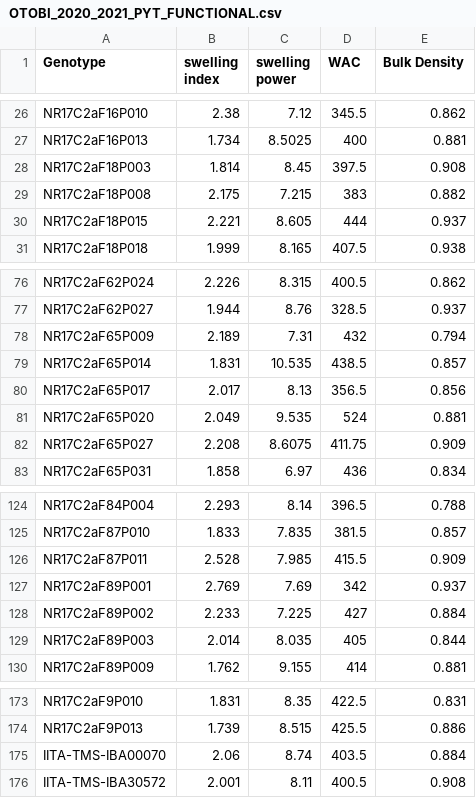
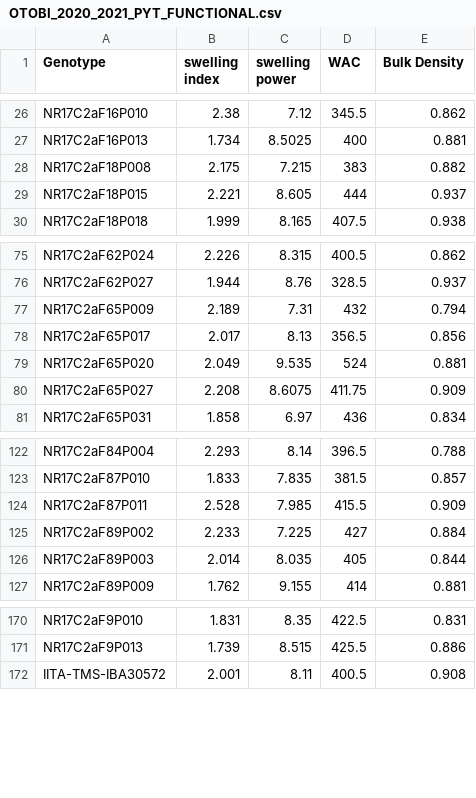
Before and after one commit to ca384/GarriQuality, a CSV file: data/OTOBI_2020_2021_PYT_FUNCTIONAL.csv, drawn as a sheet; only a part is shown, gaps mark what is left out; the diff names each change by its address in the sheet, - before the commit and + after, or states it on an @@ line.

Commit message:
I tried linear models, the remove outliers using the Guatile method to see if outliers were affecting the model (not getting high heritability). I also worked on the snp data to remove genotypes that are not in the trial also on the pheno data to remove names that were spelt wrongly and also rename those that were missinfg certain alphabets for example TMEB419 instead of TME419

```diff
--- a/data/OTOBI_2020_2021_PYT_FUNCTIONAL.csv
+++ b/data/OTOBI_2020_2021_PYT_FUNCTIONAL.csv
-row 28: NR17C2aF18P003 | 1.814 | 8.45 | 397.5 | 0.908
-row 79: NR17C2aF65P014 | 1.831 | 10.535 | 438.5 | 0.857
-row 127: NR17C2aF89P001 | 2.769 | 7.69 | 342 | 0.937
-row 175: IITA-TMS-IBA00070 | 2.06 | 8.74 | 403.5 | 0.884
```
Also changed, not shown: data/OTOBI_2022PYT_FUNCTIONAL.csv, data/UMU_2022_PYT_FUNCTIONAL.csv, 9 other files.
